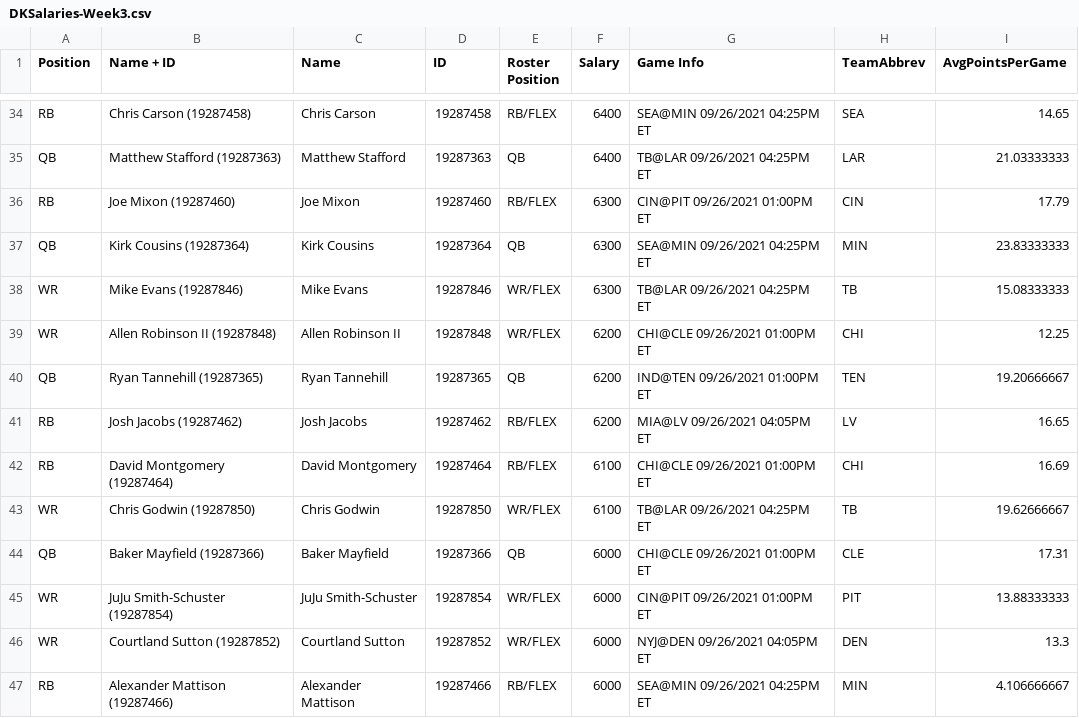
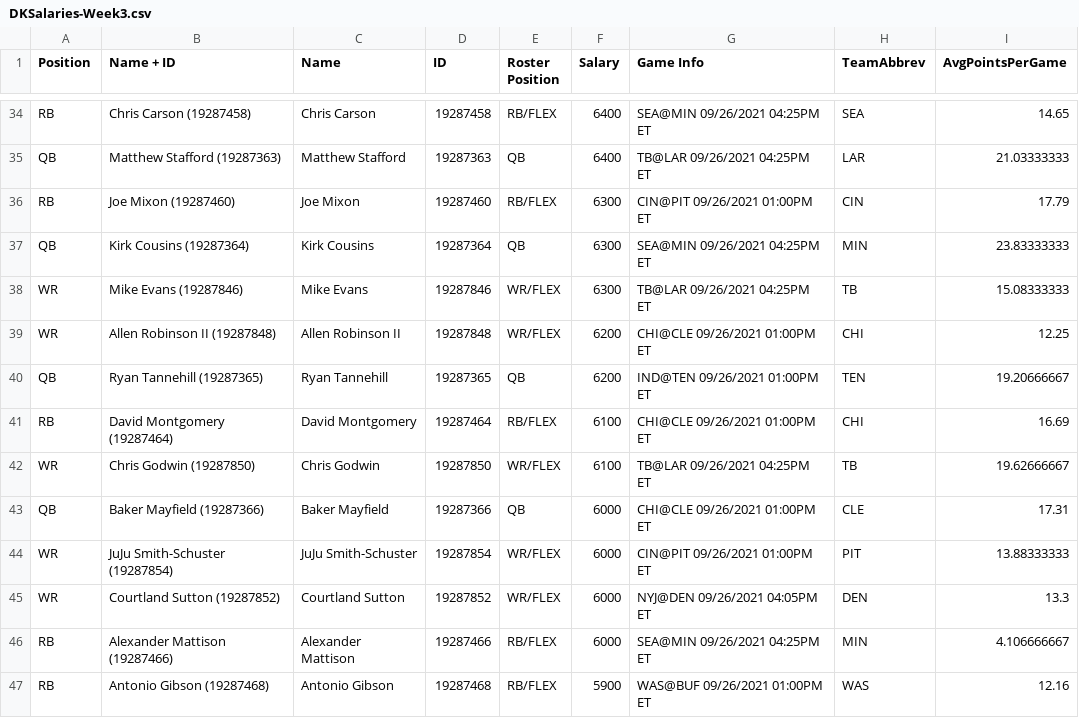
Before and after one commit to pureslurp/DKNFL, a CSV file: Week3/DKSalaries-Week3.csv, drawn as a sheet; only a part is shown, gaps mark what is left out; the shorter side is filled out with more unchanged rows; the diff names each change by its address in the sheet, - before the commit and + after, or states it on an @@ line.

```diff
--- a/Week3/DKSalaries-Week3.csv
+++ b/Week3/DKSalaries-Week3.csv
-row 41: RB | Josh Jacobs (19287462) | Josh Jacobs | 19287462 | RB/FLEX | 6200 | MIA@LV 09/26/2021 04:05PM ET | LV | 16.65
```
Also changed, not shown: Week3/DK_Final.csv, 4 other files.
